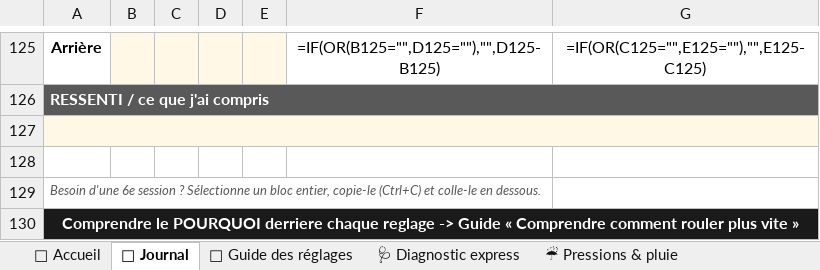
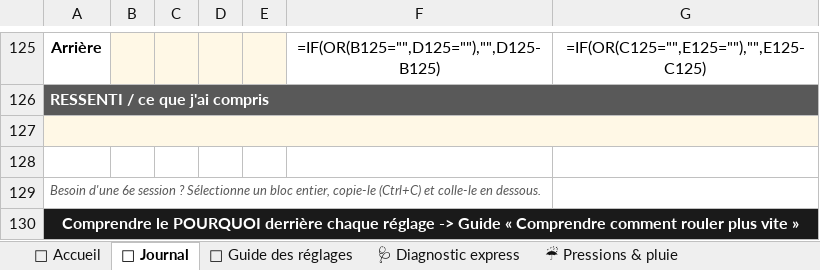
Before and after one commit to clemkart/clem-kart-racing, an Excel workbook: site v2/tableur-reglages-kart-v2.xlsx, sheet 📓 Journal, drawn as a sheet; only a part is shown, gaps mark what is left out; values as stored, in another font and other column widths than the file's, no borders; formulas without a stored value are shown as written; the diff covers the shown part only; the diff names each change by its address in the sheet, - before the commit and + after, or states it on an @@ line.

```diff
--- a/site v2/tableur-reglages-kart-v2.xlsx (sheet 📓 Journal)
+++ b/site v2/tableur-reglages-kart-v2.xlsx (sheet 📓 Journal)
-A130: …le POURQUOI derriere chaque reglage -> Guide…
+A130: …le POURQUOI derrière chaque réglage -> Guide…
```
Also changed, not shown: 5 edited cells elsewhere in this sheet, sheet 🩺 Diagnostic express, sheet 🏁 Accueil, sheet ☔ Pressions & pluie, sheet 🔧 Guide des réglages, 5 other files.
